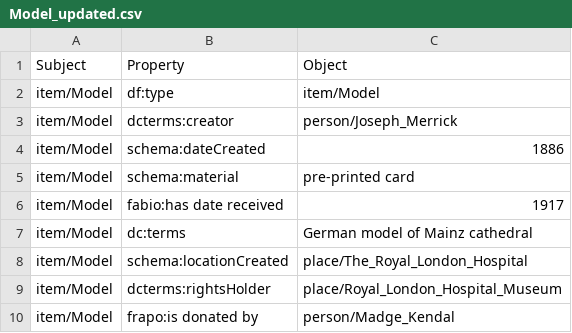
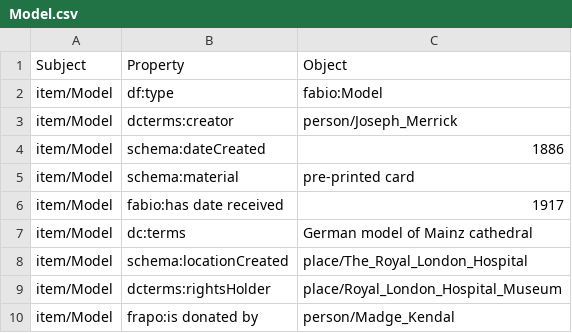
Before and after one commit to the-elephant-man/project, a CSV file: items-csv/Model.csv (was items-csv/Model_updated.csv), drawn as a sheet.

Commit message:
Update and rename Model_updated.csv to Model.csv

```diff
--- a/items-csv/Model_updated.csv
+++ b/items-csv/Model.csv
@@ -1,3 +1,3 @@
 Subject;Property;Object
-item/Model;df:type;item/Model
+item/Model;df:type;fabio:Model
 item/Model;dcterms:creator;person/Joseph_Merrick
```
